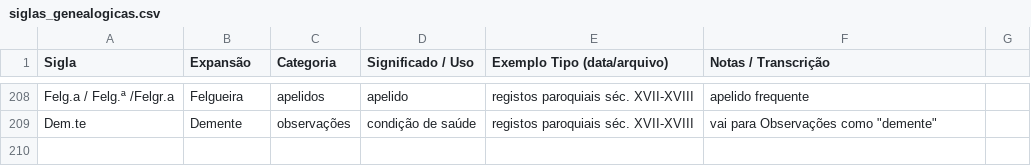
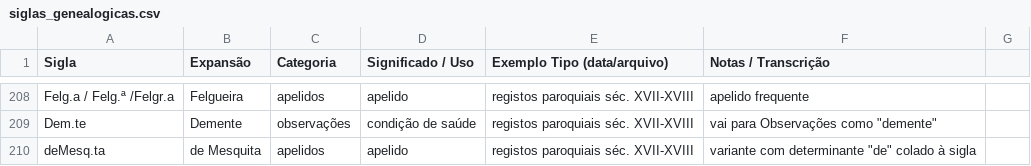
Before and after one commit to justAndre02/Processador-de-Manuscritos-Genealogicos, a CSV file: siglas_genealogicas.csv, drawn as a sheet; only a part is shown, gaps mark what is left out; the diff names each change by its address in the sheet, - before the commit and + after, or states it on an @@ line.

Commit message:
Adds 'deMesq.ta' surname abbreviation
Registers a variant of the Mesquita surname abbreviation where the determinant is merged with the sigla. This reflects common notation patterns found in 17th and 18th-century parish records, improving data normalization for genealogical research.

```diff
--- a/siglas_genealogicas.csv
+++ b/siglas_genealogicas.csv
+row 210: deMesq.ta | de Mesquita | apelidos | apelido | registos paroquiais séc. XVII-XVIII | variante com determinante "de" colado à sigla
```
